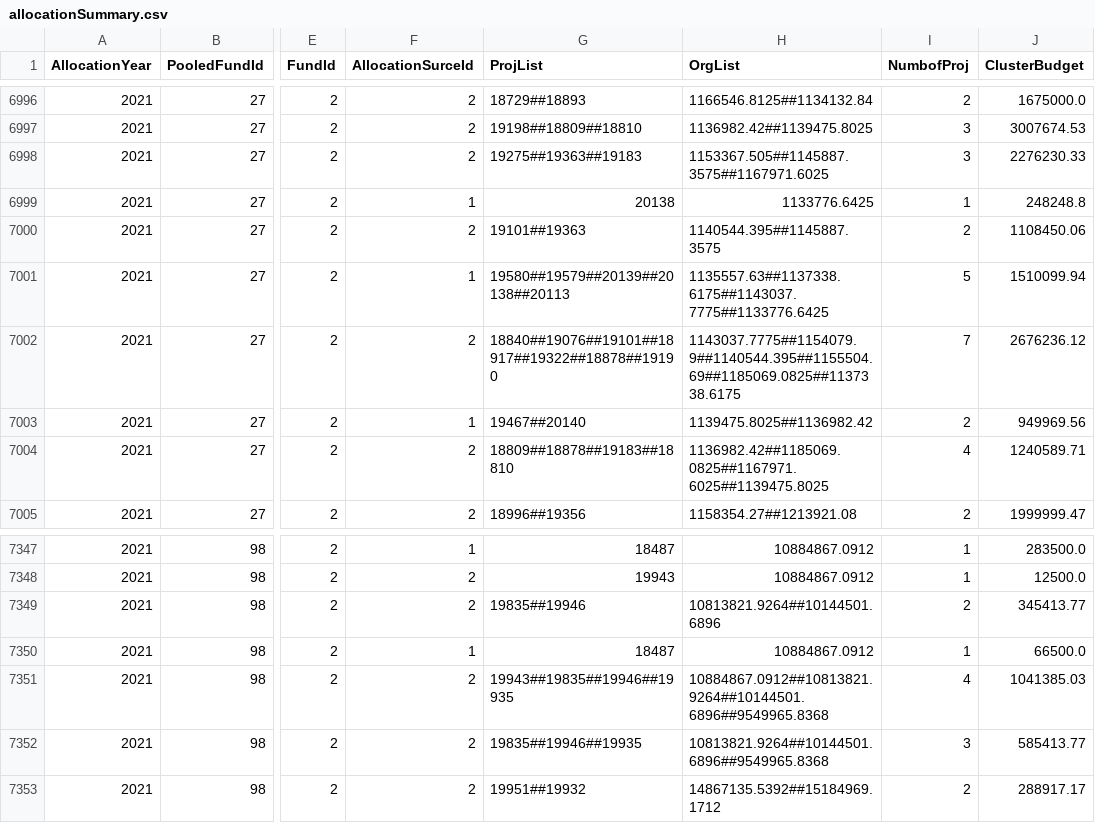
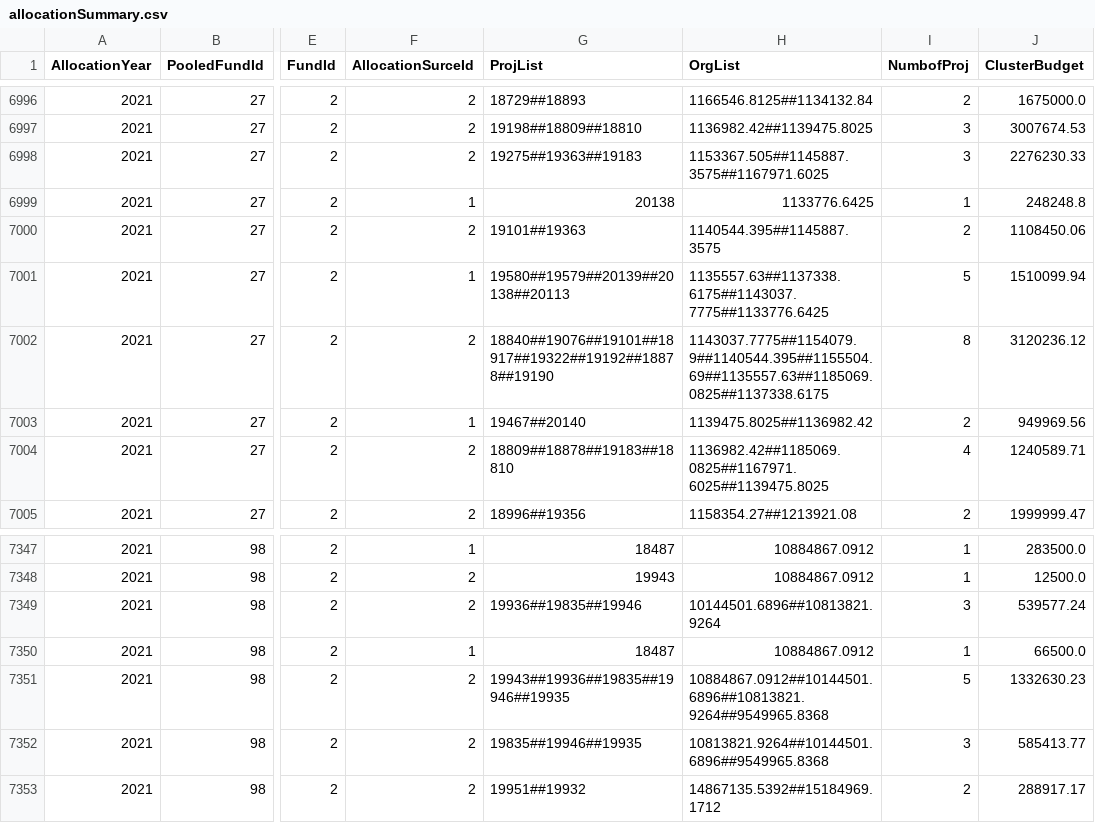
Before and after one commit to CBPFGMS/pfbi-data, a CSV file: allocationSummary.csv, drawn as a sheet; only a part is shown, gaps mark what is left out; the diff names each change by its address in the sheet, - before the commit and + after, or states it on an @@ line.

```diff
--- a/allocationSummary.csv
+++ b/allocationSummary.csv
-G7002 (ProjList): 18840##19076##19101##18917##19322##18878##19190
+G7002 (ProjList): 18840##19076##19101##18917##19322##19192##18878##19190
-H7002 (OrgList): 1143037.7775##1154079.9##1140544.395##1155504.69##1185069.0825##1137338.6175
+H7002 (OrgList): 1143037.7775##1154079.9##1140544.395##1155504.69##1135557.63##1185069.0825##1137338.6175
-I7002 (NumbofProj): 7
+I7002 (NumbofProj): 8
-J7002 (ClusterBudget): 2676236.12
+J7002 (ClusterBudget): 3120236.12
-G7349 (ProjList): 19835##19946
+G7349 (ProjList): 19936##19835##19946
-H7349 (OrgList): 10813821.9264##10144501.6896
+H7349 (OrgList): 10144501.6896##10813821.9264
-I7349 (NumbofProj): 2
+I7349 (NumbofProj): 3
-J7349 (ClusterBudget): 345413.77
+J7349 (ClusterBudget): 539577.24
-G7351 (ProjList): 19943##19835##19946##19935
+G7351 (ProjList): 19943##19936##19835##19946##19935
-H7351 (OrgList): 10884867.0912##10813821.9264##10144501.6896##9549965.8368
+H7351 (OrgList): 10884867.0912##10144501.6896##10813821.9264##9549965.8368
-I7351 (NumbofProj): 4
+I7351 (NumbofProj): 5
-J7351 (ClusterBudget): 1041385.03
+J7351 (ClusterBudget): 1332630.23
```
Also changed, not shown: allocationSummarySankey.csv, contributionSummary.csv, 5 other files.
